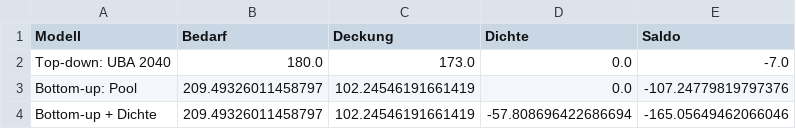
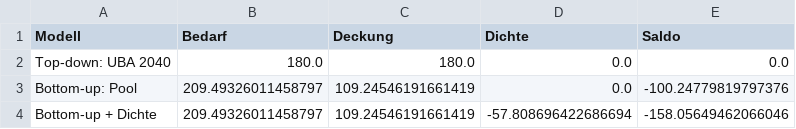
Before and after one commit to simonschaluppe/peq-higrube, a CSV file: Berechnungen/gebaeudesektormodell/outputs/sektorvergleich_dichte.csv, drawn as a sheet.

```diff
--- a/Berechnungen/gebaeudesektormodell/outputs/sektorvergleich_dichte.csv
+++ b/Berechnungen/gebaeudesektormodell/outputs/sektorvergleich_dichte.csv
@@ -1,4 +1,4 @@
 Modell,Bedarf,Deckung,Dichte,Saldo
-Top-down: UBA 2040,180.0,173.0,0.0,-7.0
-Bottom-up: Pool,209.49326011458797,102.24546191661419,0.0,-107.24779819797376
-Bottom-up + Dichte,209.49326011458797,102.24546191661419,-57.808696422686694,-165.05649462066046
+Top-down: UBA 2040,180.0,180.0,0.0,0.0
+Bottom-up: Pool,209.49326011458797,109.24546191661419,0.0,-100.24779819797376
+Bottom-up + Dichte,209.49326011458797,109.24546191661419,-57.808696422686694,-158.05649462066046
```
Also changed, not shown: Berechnungen/gebaeudesektormodell/outputs/abgleich_allokation.csv, Berechnungen/sektorenmodell/outputs/allokation/referenzfall.csv, 26 other files.
